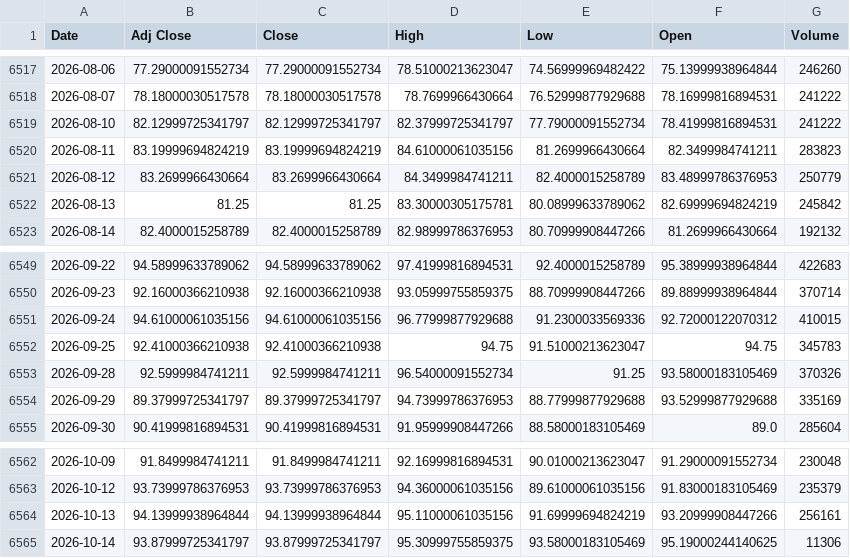
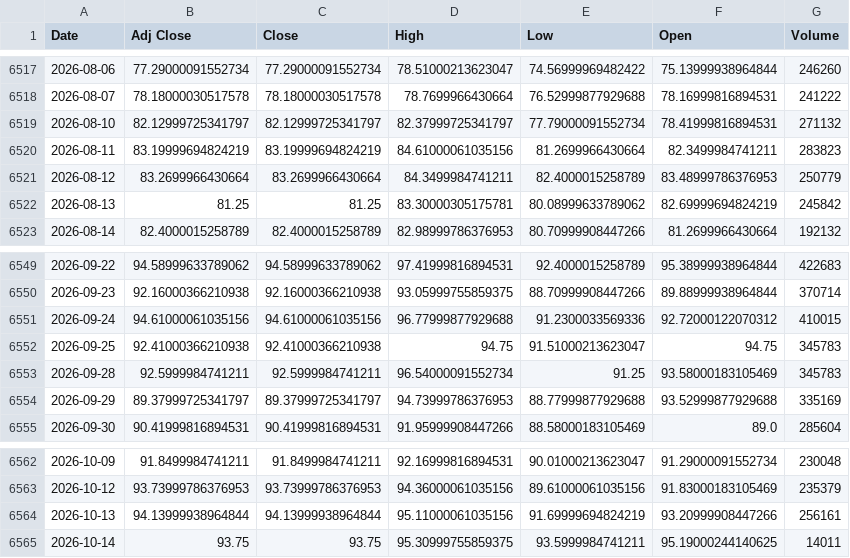
Before and after one commit to jini-bot/soxx-data, a CSV file: ref_wti_raw.csv, drawn as a sheet; only a part is shown, gaps mark what is left out.

```diff
--- a/ref_wti_raw.csv
+++ b/ref_wti_raw.csv
@@ -6518,3 +6518,3 @@
 2026-08-07,78.18000030517578,78.18000030517578,78.7699966430664,76.52999877929688,78.16999816894531,241222
-2026-08-10,82.12999725341797,82.12999725341797,82.37999725341797,77.79000091552734,78.41999816894531,241222
+2026-08-10,82.12999725341797,82.12999725341797,82.37999725341797,77.79000091552734,78.41999816894531,271132
 2026-08-11,83.19999694824219,83.19999694824219,84.61000061035156,81.2699966430664,82.3499984741211,283823
@@ -6552,3 +6552,3 @@
 2026-09-25,92.41000366210938,92.41000366210938,94.75,91.51000213623047,94.75,345783
-2026-09-28,92.5999984741211,92.5999984741211,96.54000091552734,91.25,93.58000183105469,370326
+2026-09-28,92.5999984741211,92.5999984741211,96.54000091552734,91.25,93.58000183105469,345783
 2026-09-29,89.37999725341797,89.37999725341797,94.73999786376953,88.77999877929688,93.52999877929688,335169
@@ -6564,2 +6564,2 @@
 2026-10-13,94.13999938964844,94.13999938964844,95.11000061035156,91.69999694824219,93.20999908447266,256161
-2026-10-14,93.87999725341797,93.87999725341797,95.30999755859375,93.58000183105469,95.19000244140625,11306
+2026-10-14,93.75,93.75,95.30999755859375,93.5999984741211,95.19000244140625,14011
```
Also changed, not shown: kr_381180_raw.csv, qqq_raw.csv, 11 other files.
